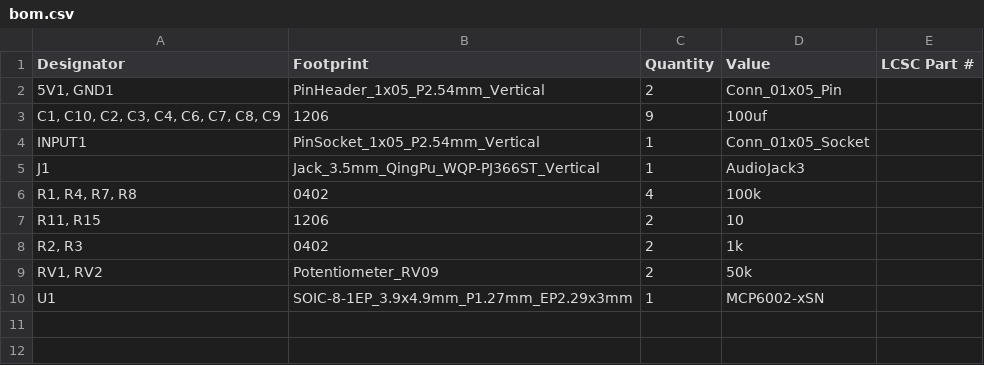
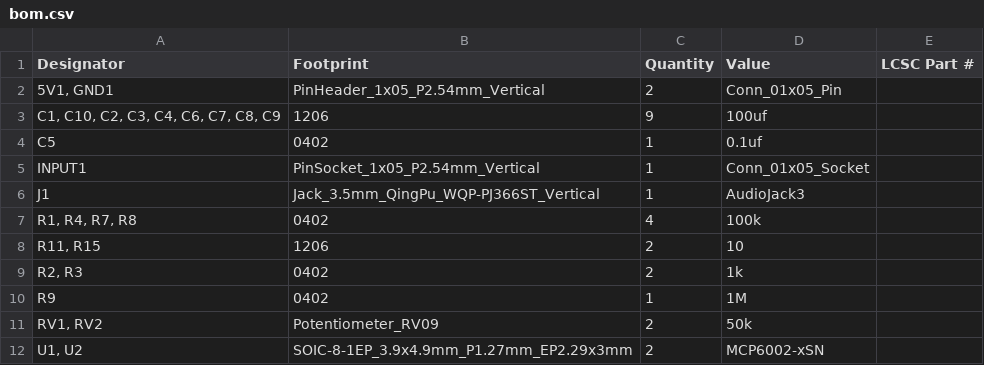
Before and after one commit to bread-modular/bread-modular, a CSV file: modules/head_out/production/bom.csv, drawn as a sheet.

```diff
--- a/modules/head_out/production/bom.csv
+++ b/modules/head_out/production/bom.csv
@@ -3,2 +3,3 @@
 "C1, C10, C2, C3, C4, C6, C7, C8, C9",1206,9,100uf,
+C5,0402,1,0.1uf,
 INPUT1,PinSocket_1x05_P2.54mm_Vertical,1,Conn_01x05_Socket,
@@ -8,3 +9,4 @@ J1,Jack_3.5mm_QingPu_WQP-PJ366ST_Vertical,1,AudioJack3,
 "R2, R3",0402,2,1k,
+R9,0402,1,1M,
 "RV1, RV2",Potentiometer_RV09,2,50k,
-U1,SOIC-8-1EP_3.9x4.9mm_P1.27mm_EP2.29x3mm,1,MCP6002-xSN,
+"U1, U2",SOIC-8-1EP_3.9x4.9mm_P1.27mm_EP2.29x3mm,2,MCP6002-xSN,
```
Also changed, not shown: modules/head_out/production/positions.csv, 9 other files.
